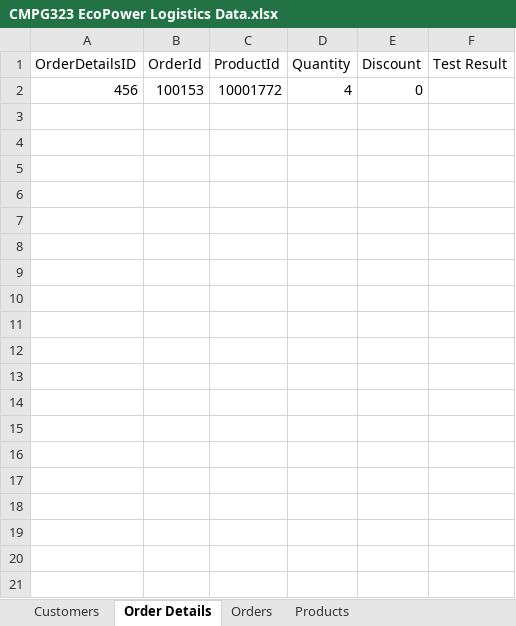
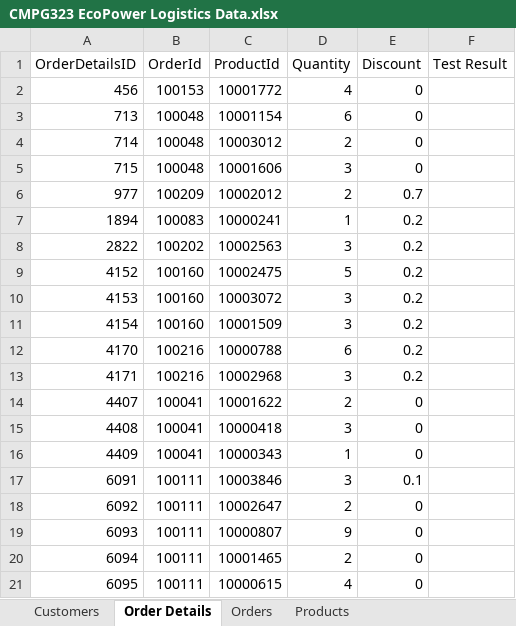
Before and after one commit to Albert-Willemse/CMPG-323-Project-4-UiPath, an Excel workbook: Input/CMPG323 EcoPower Logistics Data.xlsx, sheet Order Details, drawn as a sheet; only a part is shown; values as stored, in another font and other column widths than the file's, no borders; the diff covers the shown part only; the diff names each change by its address in the sheet, - before the commit and + after, or states it on an @@ line.

```diff
--- a/Input/CMPG323 EcoPower Logistics Data.xlsx (sheet Order Details)
+++ b/Input/CMPG323 EcoPower Logistics Data.xlsx (sheet Order Details)
+row 3: 713 | 100048 | 10001154 | 6 | 0
+row 4: 714 | 100048 | 10003012 | 2 | 0
+row 5: 715 | 100048 | 10001606 | 3 | 0
+row 6: 977 | 100209 | 10002012 | 2 | 0.7
+row 7: 1894 | 100083 | 10000241 | 1 | 0.2
+row 8: 2822 | 100202 | 10002563 | 3 | 0.2
+row 9: 4152 | 100160 | 10002475 | 5 | 0.2
+row 10: 4153 | 100160 | 10003072 | 3 | 0.2
+row 11: 4154 | 100160 | 10001509 | 3 | 0.2
+row 12: 4170 | 100216 | 10000788 | 6 | 0.2
+row 13: 4171 | 100216 | 10002968 | 3 | 0.2
+row 14: 4407 | 100041 | 10001622 | 2 | 0
+row 15: 4408 | 100041 | 10000418 | 3 | 0
+row 16: 4409 | 100041 | 10000343 | 1 | 0
+row 17: 6091 | 100111 | 10003846 | 3 | 0.1
+row 18: 6092 | 100111 | 10002647 | 2 | 0
+row 19: 6093 | 100111 | 10000807 | 9 | 0
+row 20: 6094 | 100111 | 10001465 | 2 | 0
+row 21: 6095 | 100111 | 10000615 | 4 | 0
```
Also changed, not shown: 20 added rows elsewhere in this sheet, sheet Products, sheet Customers, sheet Orders, 20 other files.
